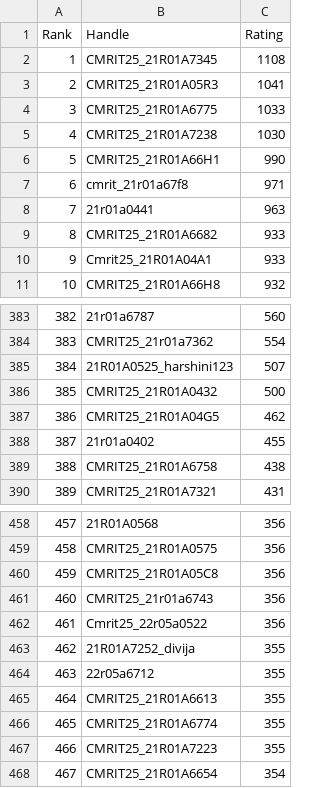
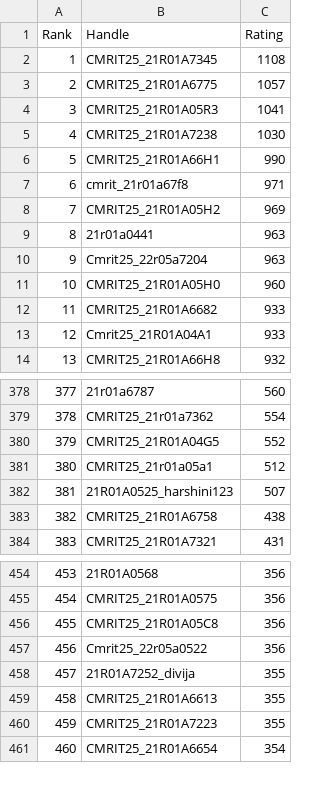
Before and after one commit to dog-broad/CodeforcesRankingGUI, a CSV file: Leaderboards/CurrentCodeforcesRatings.csv, drawn as a sheet; only a part is shown, gaps mark what is left out; removed rows and columns are numbered as before the commit, all else as after; the diff covers the shown part only; the diff names each change by its address in the sheet, - before the commit and + after, or states it on an @@ line.

```diff
--- a/Leaderboards/CurrentCodeforcesRatings.csv
+++ b/Leaderboards/CurrentCodeforcesRatings.csv
+row 3: 2 | CMRIT25_21R01A6775 | 1057
@@ column A (Rank) renumbered from row 4 down @@
-row 4: 3 | CMRIT25_21R01A6775 | 1033
+row 8: 7 | CMRIT25_21R01A05H2 | 969
+row 10: 9 | Cmrit25_22r05a7204 | 963
+row 11: 10 | CMRIT25_21R01A05H0 | 960
+row 380: 379 | CMRIT25_21R01A04G5 | 552
+row 381: 380 | CMRIT25_21r01a05a1 | 512
-row 386: 385 | CMRIT25_21R01A0432 | 500
-row 387: 386 | CMRIT25_21R01A04G5 | 462
-row 388: 387 | 21r01a0402 | 455
-row 461: 460 | CMRIT25_21r01a6743 | 356
-row 464: 463 | 22r05a6712 | 355
-row 466: 465 | CMRIT25_21R01A6774 | 355
```
Also changed, not shown: 5 added rows, 12 removed rows and 2 edited cells elsewhere in this file.
